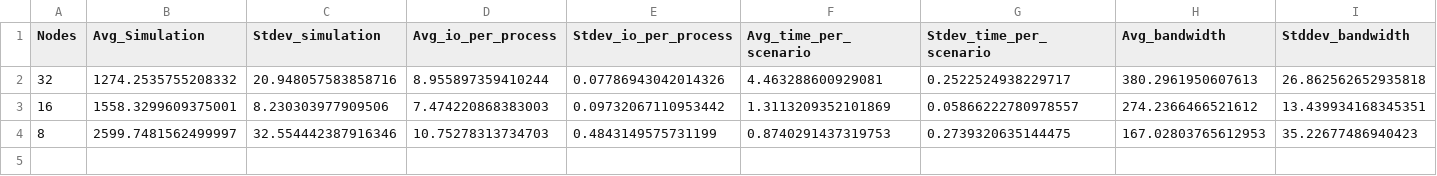
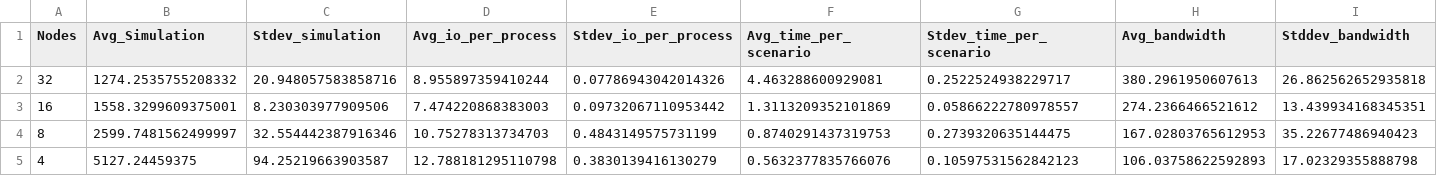
Before and after one commit to mbrcruz/SDDP-MPIO-Latex, a CSV file: Pesquisas/Results/AWS/Lustre - 1536 Series - Sem rede - MPIO - ASYNC/plot.csv, drawn as a sheet; only a part is shown; rows hold the shown columns only; the diff names each change by its address in the sheet, - before the commit and + after, or states it on an @@ line.

Commit message:
Fix block time

```diff
--- a/Pesquisas/Results/AWS/Lustre - 1536 Series - Sem rede - MPIO - ASYNC/plot.csv
+++ b/Pesquisas/Results/AWS/Lustre - 1536 Series - Sem rede - MPIO - ASYNC/plot.csv
+row 5: 4 | 5127.24459375 | 94.25219663903587 | 12.788181295110798 | 0.3830139416130279 | 0.5632377835766076 | 0.10597531562842123 | 106.03758622592893 | 17.02329355888798
```
Also changed, not shown: 7 other files.
